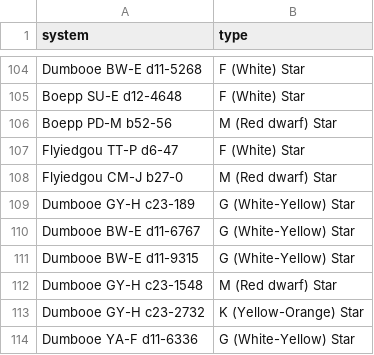
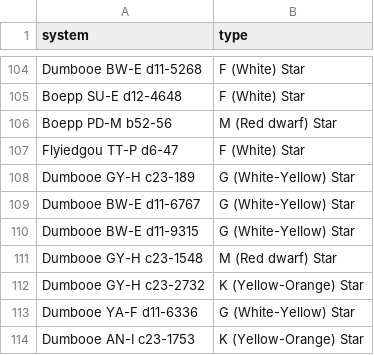
Before and after one commit to Greymagic27/EliteDangerous, a CSV file: FirstDiscoveredTypes.csv, drawn as a sheet; only a part is shown, gaps mark what is left out; the shorter side is filled out with more unchanged rows.

Commit message:
Update FirstDiscoveredTypes.csv

```diff
--- a/FirstDiscoveredTypes.csv
+++ b/FirstDiscoveredTypes.csv
@@ -107,3 +107,2 @@ Boepp PD-M b52-56,M (Red dwarf) Star
 Flyiedgou TT-P d6-47,F (White) Star
-Flyiedgou CM-J b27-0,M (Red dwarf) Star
 Dumbooe GY-H c23-189,G (White-Yellow) Star
```
